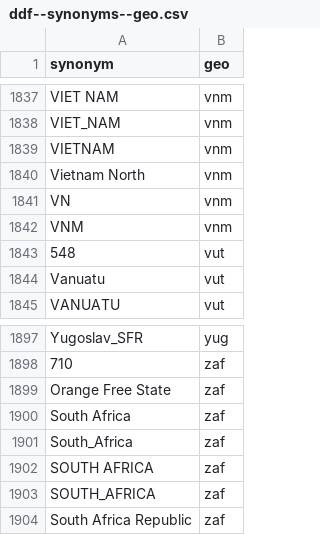
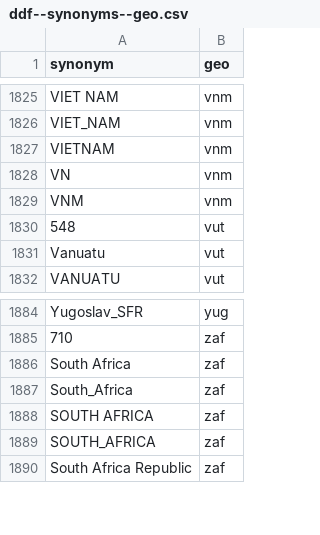
Before and after one commit to open-numbers/ddf--open_numbers, a CSV file: ddf--synonyms--geo.csv, drawn as a sheet; only a part is shown, gaps mark what is left out; the diff covers the shown part only.

Commit message:
Revert "add historical state synonyms mapped to successor countries"
Adding these synonyms results in duplication of datapoints.

This reverts commit 9859dd6345ce33f9b940191403801668e529274c.

```diff
--- a/ddf--synonyms--geo.csv
+++ b/ddf--synonyms--geo.csv
@@ -1839,3 +1827,2 @@ VIET_NAM,vnm
 VIETNAM,vnm
-Vietnam North,vnm
 VN,vnm
@@ -1898,3 +1885,2 @@ Yugoslav_SFR,yug
 710,zaf
-Orange Free State,zaf
 South Africa,zaf
```
Also changed, not shown: 12 removed rows elsewhere in this file.
